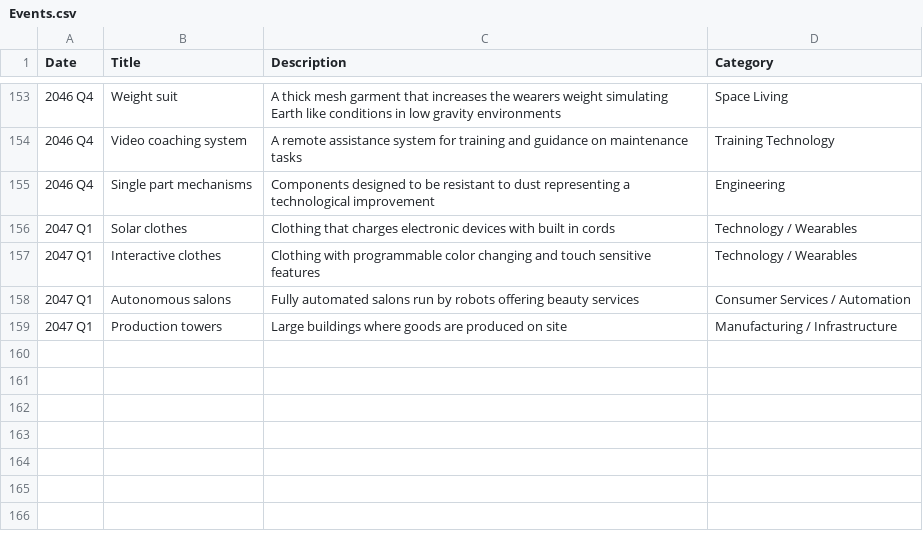
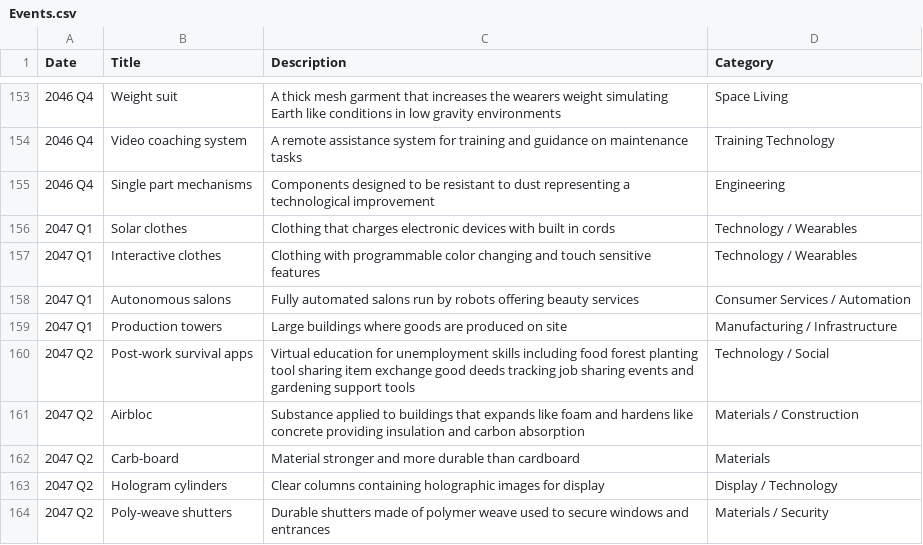
Before and after one commit to CytheCy/in20xx, a CSV file: Events.csv, drawn as a sheet; only a part is shown, gaps mark what is left out.

Commit message:
47 Q2

```diff
--- a/Events.csv
+++ b/Events.csv
@@ -159 +159,6 @@ Date,Title,Description,Category
 2047 Q1,Production towers,Large buildings where goods are produced on site,Manufacturing / Infrastructure
+2047 Q2,Post-work survival apps,Virtual education for unemployment skills including food forest planting tool sharing item exchange good deeds tracking job sharing events and gardening support tools,Technology / Social
+2047 Q2,Airbloc,Substance applied to buildings that expands like foam and hardens like concrete providing insulation and carbon absorption,Materials / Construction
+2047 Q2,Carb-board,Material stronger and more durable than cardboard,Materials
+2047 Q2,Hologram cylinders,Clear columns containing holographic images for display,Display / Technology
+2047 Q2,Poly-weave shutters,Durable shutters made of polymer weave used to secure windows and entrances,Materials / Security
```
